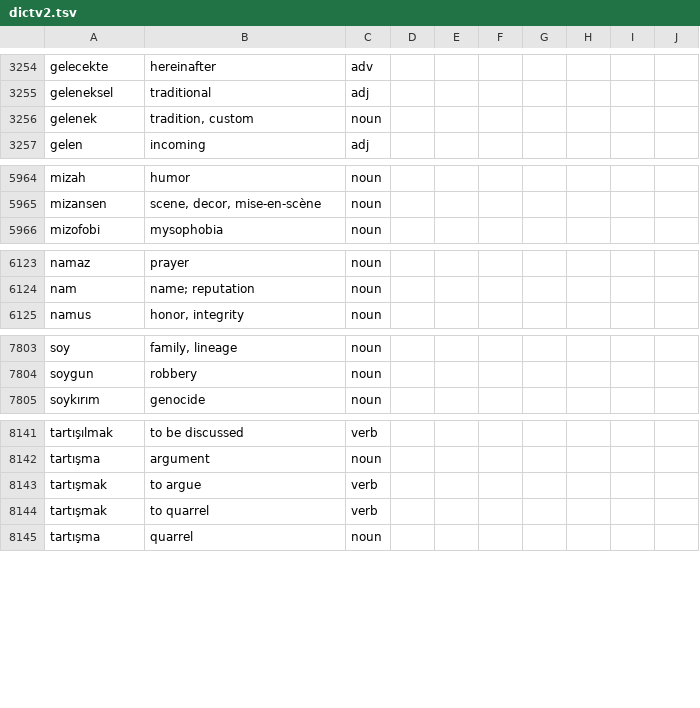
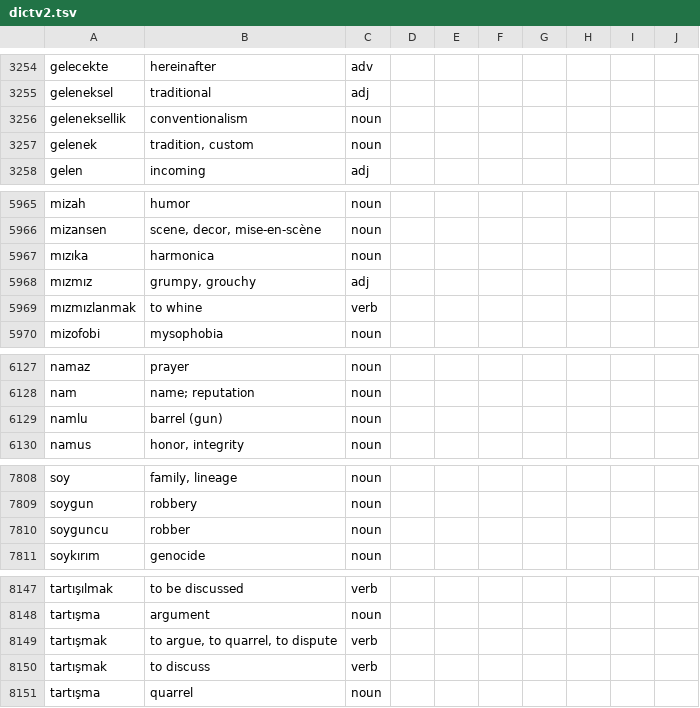
Before and after one commit to baloghe/tr_en_dictionary, a TSV file: input/dictv2.tsv, drawn as a sheet; only a part is shown, gaps mark what is left out; the diff covers the shown part only.

Commit message:
new entries

```diff
--- a/input/dictv2.tsv
+++ b/input/dictv2.tsv
@@ -3255,2 +3255,3 @@ gelecekte	hereinafter	adv
 geleneksel	traditional	adj
+geleneksellik	conventionalism	noun
 gelenek	tradition, custom	noun
@@ -5965,2 +5966,5 @@ mizah	humor	noun
 mizansen	scene, decor, mise-en-scène	noun
+mızıka	harmonica	noun
+mızmız	grumpy, grouchy	adj
+mızmızlanmak	to whine	verb
 mizofobi	mysophobia	noun
@@ -6124,2 +6128,3 @@ namaz	prayer	noun
 nam	name; reputation	noun
+namlu	barrel (gun)	noun
 namus	honor, integrity	noun
@@ -7804,2 +7809,3 @@ soy	family, lineage	noun
 soygun	robbery	noun
+soyguncu	robber	noun
 soykırım	genocide	noun
@@ -8142,4 +8148,4 @@ tartışılmak	to be discussed	verb
 tartışma	argument	noun
-tartışmak	to argue	verb
-tartışmak	to quarrel	verb
+tartışmak	to argue, to quarrel, to dispute	verb
+tartışmak	to discuss	verb
 tartışma	quarrel	noun
```
Also changed, not shown: 3 edited cells elsewhere in this file.
